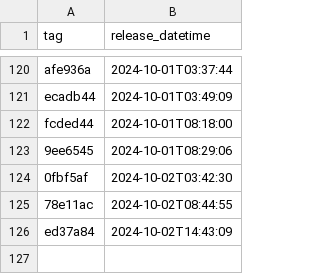
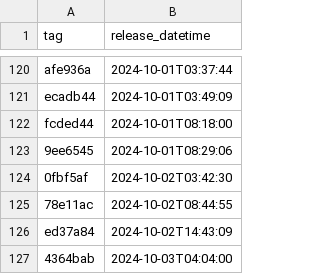
Before and after one commit to NHSDigital/prescriptionsforpatients, a CSV file: _data/internal-dev_deployments.csv, drawn as a sheet; only a part is shown, gaps mark what is left out; the diff names each change by its address in the sheet, - before the commit and + after, or states it on an @@ line.

```diff
--- a/_data/internal-dev_deployments.csv
+++ b/_data/internal-dev_deployments.csv
+row 127: 4364bab | 2024-10-03T04:04:00
```
Also changed, not shown: 1 other file.
